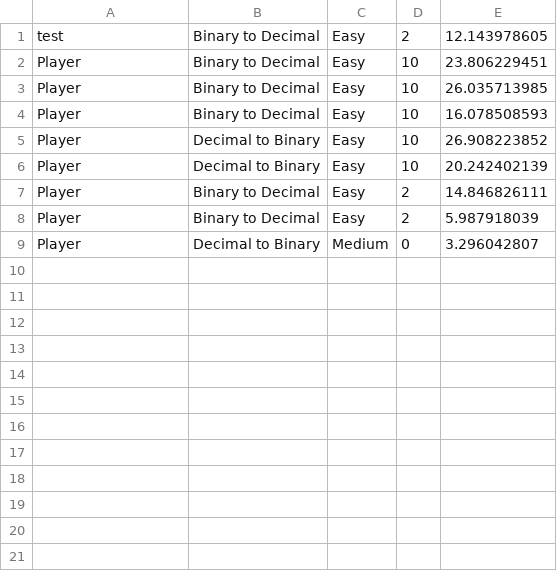
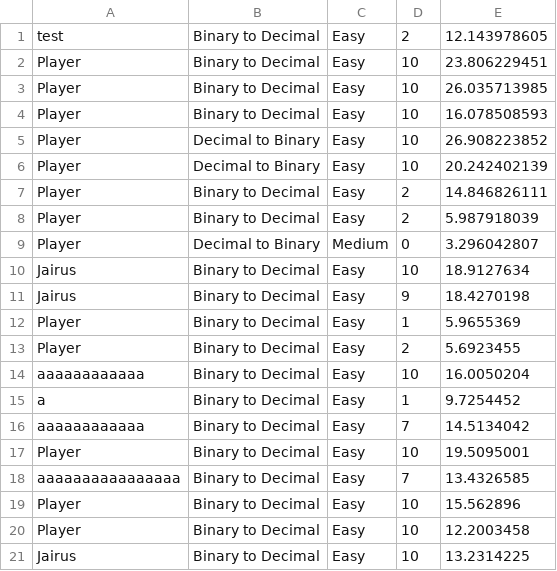
Before and after one commit to jairussajot/bitdash, a CSV file: bit_dash/src/scores.csv, drawn as a sheet.

```diff
--- a/bit_dash/src/scores.csv
+++ b/bit_dash/src/scores.csv
@@ -9 +9,13 @@ Player,Binary to Decimal,Easy,2,5.987918039
 Player,Decimal to Binary,Medium,0,3.296042807
+Jairus,Binary to Decimal,Easy,10,18.9127634
+Jairus,Binary to Decimal,Easy,9,18.4270198
+Player,Binary to Decimal,Easy,1,5.9655369
+Player,Binary to Decimal,Easy,2,5.6923455
+aaaaaaaaaaaa,Binary to Decimal,Easy,10,16.0050204
+a,Binary to Decimal,Easy,1,9.7254452
+aaaaaaaaaaaa,Binary to Decimal,Easy,7,14.5134042
+Player,Binary to Decimal,Easy,10,19.5095001
+aaaaaaaaaaaaaaaa,Binary to Decimal,Easy,7,13.4326585
+Player,Binary to Decimal,Easy,10,15.562896
+Player,Binary to Decimal,Easy,10,12.2003458
+Jairus,Binary to Decimal,Easy,10,13.2314225
```
Also changed, not shown: 5 other files.
